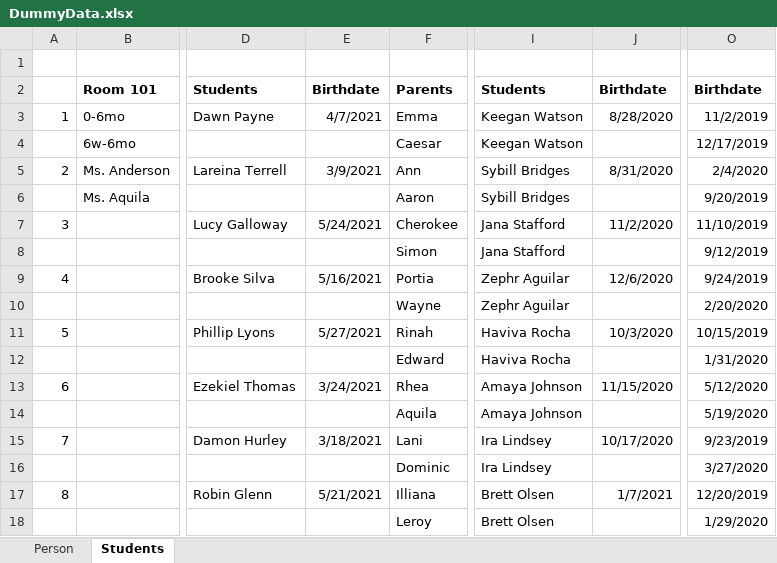
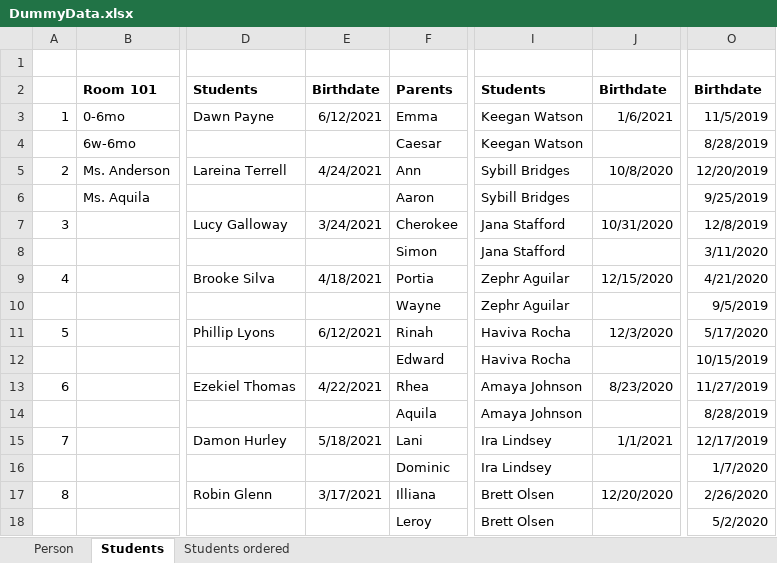
Before and after one commit to yevgeller/DMS3-1, an Excel workbook: DMS/DMS/DummyData.xlsx, sheet Students, drawn as a sheet; only a part is shown, gaps mark what is left out; values as stored, in another font and other column widths than the file's, no borders; the diff covers the shown part only; the diff names each change by its address in the sheet, - before the commit and + after, or states it on an @@ line.

Commit message:
Dummy data, students and parents are in.

```diff
--- a/DMS/DMS/DummyData.xlsx (sheet Students)
+++ b/DMS/DMS/DummyData.xlsx (sheet Students)
+sheet tab: Students ordered
-E3: 4/7/2021
+E3: 6/12/2021
-J3: 8/28/2020
+J3: 1/6/2021
-O3: 11/2/2019
+O3: 11/5/2019
-O4: 12/17/2019
+O4: 8/28/2019
-E5: 3/9/2021
+E5: 4/24/2021
-J5: 8/31/2020
+J5: 10/8/2020
-O5: 2/4/2020
+O5: 12/20/2019
-O6: 9/20/2019
+O6: 9/25/2019
-E7: 5/24/2021
+E7: 3/24/2021
-J7: 11/2/2020
+J7: 10/31/2020
-O7: 11/10/2019
+O7: 12/8/2019
-O8: 9/12/2019
+O8: 3/11/2020
-E9: 5/16/2021
+E9: 4/18/2021
-J9: 12/6/2020
+J9: 12/15/2020
-O9: 9/24/2019
+O9: 4/21/2020
-O10: 2/20/2020
+O10: 9/5/2019
-E11: 5/27/2021
+E11: 6/12/2021
-J11: 10/3/2020
+J11: 12/3/2020
-O11: 10/15/2019
+O11: 5/17/2020
-O12: 1/31/2020
+O12: 10/15/2019
-E13: 3/24/2021
+E13: 4/22/2021
-J13: 11/15/2020
+J13: 8/23/2020
-O13: 5/12/2020
+O13: 11/27/2019
-O14: 5/19/2020
+O14: 8/28/2019
-E15: 3/18/2021
+E15: 5/18/2021
-J15: 10/17/2020
+J15: 1/1/2021
-O15: 9/23/2019
+O15: 12/17/2019
-O16: 3/27/2020
+O16: 1/7/2020
-E17: 5/21/2021
+E17: 3/17/2021
-J17: 1/7/2021
+J17: 12/20/2020
-O17: 12/20/2019
+O17: 2/26/2020
-O18: 1/29/2020
+O18: 5/2/2020
```
Also changed, not shown: 80 edited cells elsewhere in this sheet, 1 other file.
